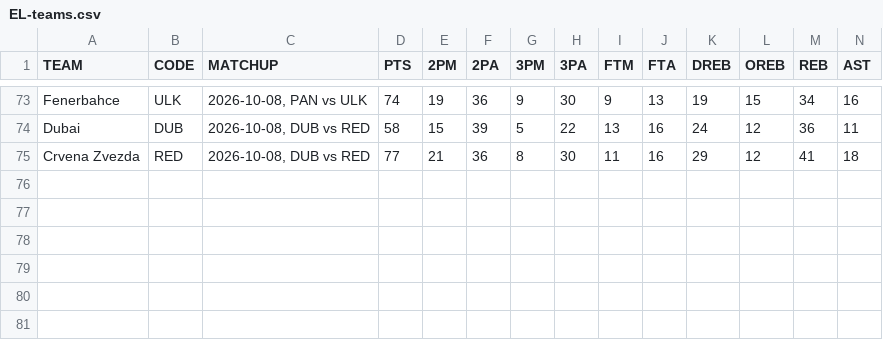
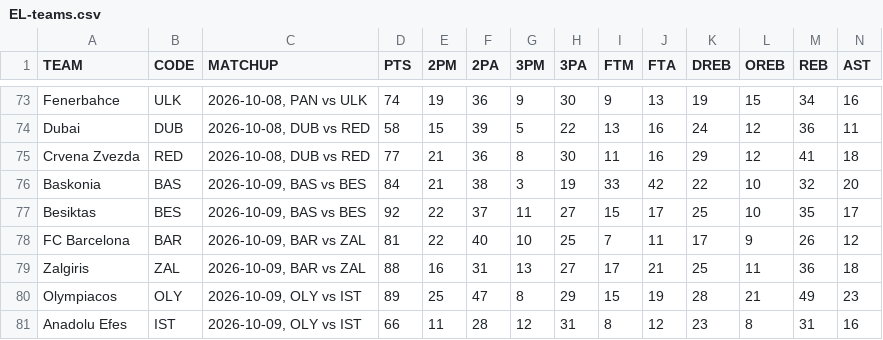
Before and after one commit to filippospol/R-bball-projects, a CSV file: bball-stats/data/EL-teams.csv, drawn as a sheet; only a part is shown, gaps mark what is left out; rows hold the shown columns only; the diff names each change by its address in the sheet, - before the commit and + after, or states it on an @@ line.

```diff
--- a/bball-stats/data/EL-teams.csv
+++ b/bball-stats/data/EL-teams.csv
+row 76: Baskonia | BAS | 2026-10-09, BAS vs BES | 84 | 21 | 38 | 3 | 19 | 33 | 42 | 22 | 10 | 32 | 20
+row 77: Besiktas | BES | 2026-10-09, BAS vs BES | 92 | 22 | 37 | 11 | 27 | 15 | 17 | 25 | 10 | 35 | 17
+row 78: FC Barcelona | BAR | 2026-10-09, BAR vs ZAL | 81 | 22 | 40 | 10 | 25 | 7 | 11 | 17 | 9 | 26 | 12
+row 79: Zalgiris | ZAL | 2026-10-09, BAR vs ZAL | 88 | 16 | 31 | 13 | 27 | 17 | 21 | 25 | 11 | 36 | 18
+row 80: Olympiacos | OLY | 2026-10-09, OLY vs IST | 89 | 25 | 47 | 8 | 29 | 15 | 19 | 28 | 21 | 49 | 23
+row 81: Anadolu Efes | IST | 2026-10-09, OLY vs IST | 66 | 11 | 28 | 12 | 31 | 8 | 12 | 23 | 8 | 31 | 16
```
Also changed, not shown: bball-stats/data/GR-players.csv, bball-stats/data/GR-teams.csv, 2 other files.
